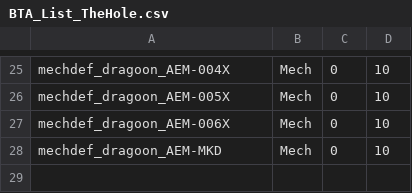
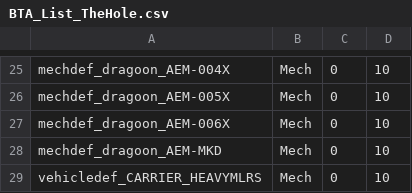
Before and after one commit to BattleTech-Advanced-3062/BattleTech-Advanced, a CSV file: Community Content/data/BTA_List_TheHole.csv, drawn as a sheet; only a part is shown, gaps mark what is left out; the diff names each change by its address in the sheet, - before the commit and + after, or states it on an @@ line.

Commit message:
CC: Wraith TRLJP, Compressed Engine, BSAM; CC Heavy Plasma -> Bombast Plasma

```diff
--- a/Community Content/data/BTA_List_TheHole.csv
+++ b/Community Content/data/BTA_List_TheHole.csv
+row 29: vehicledef_CARRIER_HEAVYMLRS | Mech | 0 | 10
```
Also changed, not shown: 6 other files.
